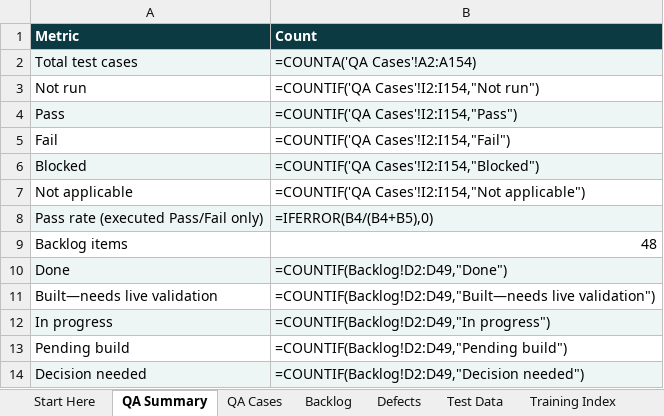
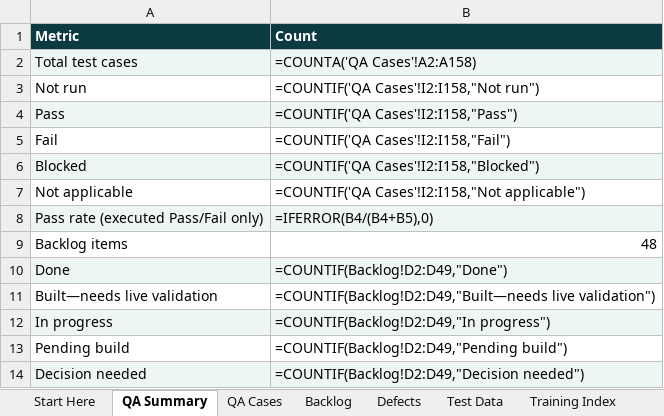
Before and after one commit to sunnybhar/RyzaLab-Content-Studio_Nov26, an Excel workbook: docs/training/downloads/RyzaLab-QA-and-Backlog.xlsx, sheet QA Summary, drawn as a sheet; values as stored, in another font and other column widths than the file's, no borders; formulas without a stored value are shown as written; the diff names each change by its address in the sheet, - before the commit and + after, or states it on an @@ line.

```diff
--- a/docs/training/downloads/RyzaLab-QA-and-Backlog.xlsx (sheet QA Summary)
+++ b/docs/training/downloads/RyzaLab-QA-and-Backlog.xlsx (sheet QA Summary)
-B2 (Count): =COUNTA('QA Cases'!A2:A154)
+B2 (Count): =COUNTA('QA Cases'!A2:A158)
-B3 (Count): =COUNTIF('QA Cases'!I2:I154,"Not run")
+B3 (Count): =COUNTIF('QA Cases'!I2:I158,"Not run")
-B4 (Count): =COUNTIF('QA Cases'!I2:I154,"Pass")
+B4 (Count): =COUNTIF('QA Cases'!I2:I158,"Pass")
-B5 (Count): =COUNTIF('QA Cases'!I2:I154,"Fail")
+B5 (Count): =COUNTIF('QA Cases'!I2:I158,"Fail")
-B6 (Count): =COUNTIF('QA Cases'!I2:I154,"Blocked")
+B6 (Count): =COUNTIF('QA Cases'!I2:I158,"Blocked")
-B7 (Count): =COUNTIF('QA Cases'!I2:I154,"Not applicable")
+B7 (Count): =COUNTIF('QA Cases'!I2:I158,"Not applicable")
```
Also changed, not shown: sheet QA Cases, docs/training/downloads/RyzaLab-Backlog.xlsx, public/training/RyzaLab-Backlog.xlsx, 40 other files.
